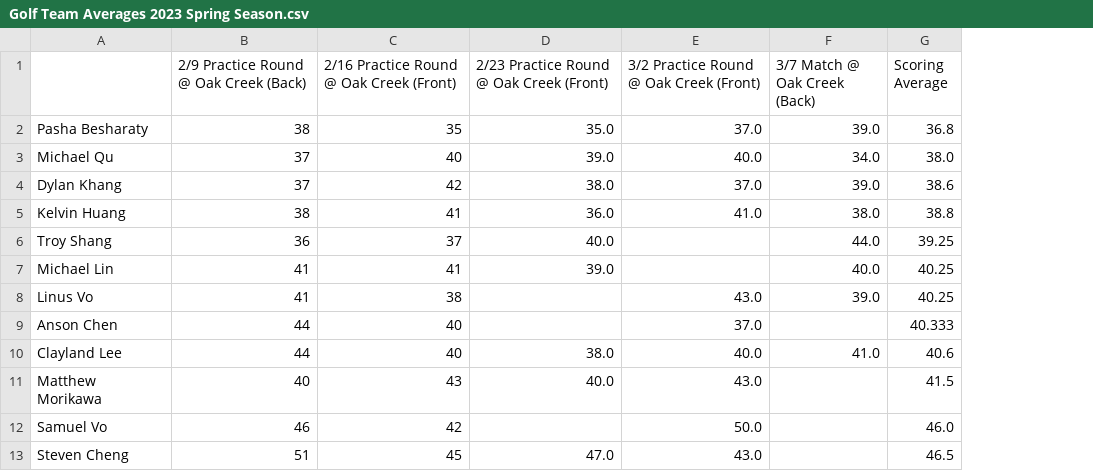
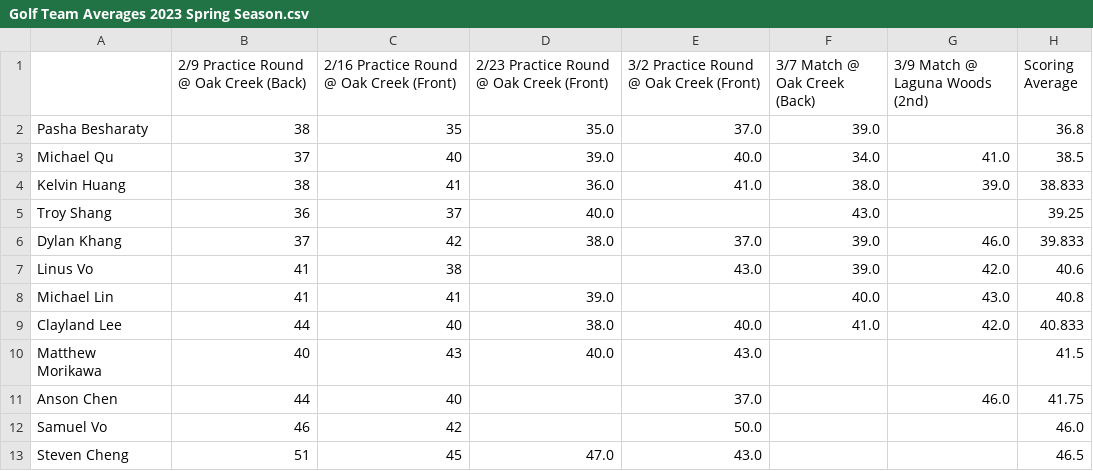
Before and after one commit to 1KingofClayland/golf_team, a CSV file: Golf Team Averages 2023 Spring Season.csv, drawn as a sheet; removed rows and columns are numbered as before the commit, all else as after; the diff names each change by its address in the sheet, - before the commit and + after, or states it on an @@ line.

Commit message:
Add files via upload
added 3/9 match

```diff
--- a/Golf Team Averages 2023 Spring Season.csv
+++ b/Golf Team Averages 2023 Spring Season.csv
+column G (3/9 Match @ Laguna Woods (2nd)), rows 3-4: 41.0 | 39.0; row 7: 42.0; row 9: 42.0
-H3 (Scoring Average): 38.0
+H3 (Scoring Average): 38.5
-row 4: Dylan Khang | 37 | 42 | 38.0 | 37.0 | 39.0 | 38.6
-H4 (Scoring Average): 38.8
+H4 (Scoring Average): 38.833
-F5 (3/7 Match @ Oak Creek (Back)): 44.0
+F5 (3/7 Match @ Oak Creek (Back)): 43.0
-row 7: Michael Lin | 41 | 41 | 39.0 |  | 40.0 | 40.25
+row 6: Dylan Khang | 37 | 42 | 38.0 | 37.0 | 39.0 | 46.0 | 39.833
-H7 (Scoring Average): 40.25
+H7 (Scoring Average): 40.6
-row 9: Anson Chen | 44 | 40 |  | 37.0 |  | 40.333
+row 8: Michael Lin | 41 | 41 | 39.0 |  | 40.0 | 43.0 | 40.8
-H9 (Scoring Average): 40.6
+H9 (Scoring Average): 40.833
+row 11: Anson Chen | 44 | 40 |  | 37.0 |  | 46.0 | 41.75
```
